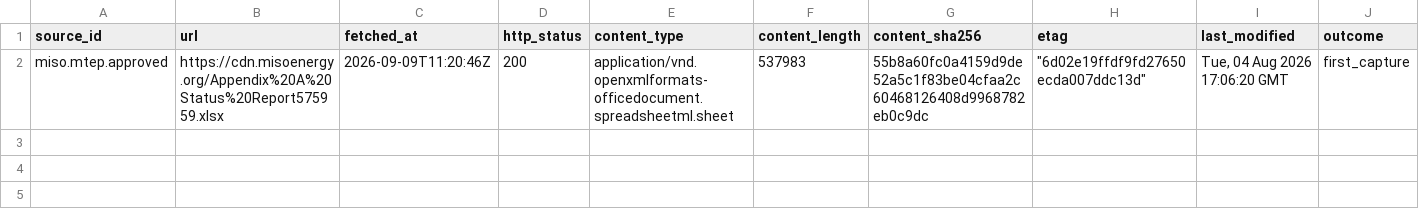
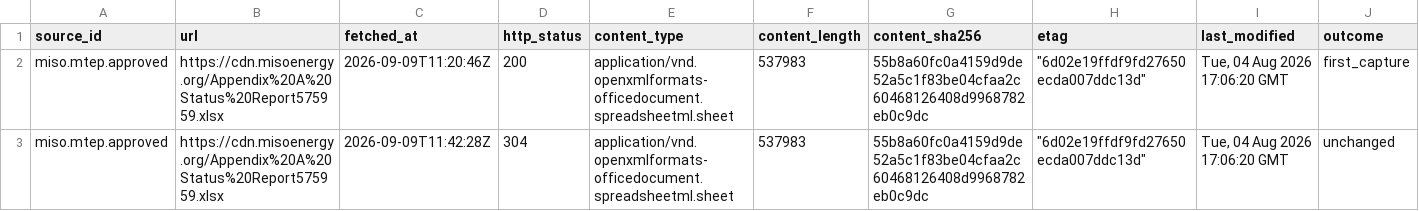
Before and after one commit to q3dresearch/wss-grid-queue, a CSV file: manifest/miso.mtep.approved/2026-09.csv, drawn as a sheet; only a part is shown; rows hold the shown columns only; the diff names each change by its address in the sheet, - before the commit and + after, or states it on an @@ line.

```diff
--- a/manifest/miso.mtep.approved/2026-09.csv
+++ b/manifest/miso.mtep.approved/2026-09.csv
+row 3: miso.mtep.approved | https://cdn.misoenergy.org/Appendix%20A%20Status%20Report575959.xlsx | 2026-09-09T11:42:28Z | 304 | application/vnd.openxmlformats-officedocument.spreadsheetml.sheet | 537983 | 55b8a60fc0a4159d9de52a5c1f83be04cfaa2c60468126408d9968782eb0c9dc | "6d02e19ffdf9fd27650ecda007ddc13d" | Tue, 04 Aug 2026 17:06:20 GMT | unchanged
```
Also changed, not shown: manifest/miso.mtep.in-service/2026-09.csv, manifest/miso.mtep.under-evaluation/2026-09.csv, 11 other files.
